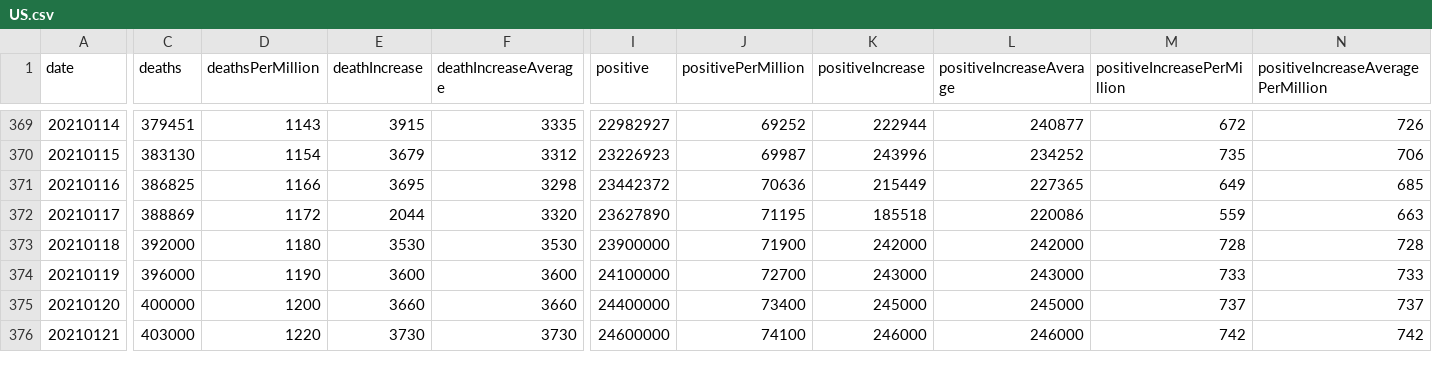
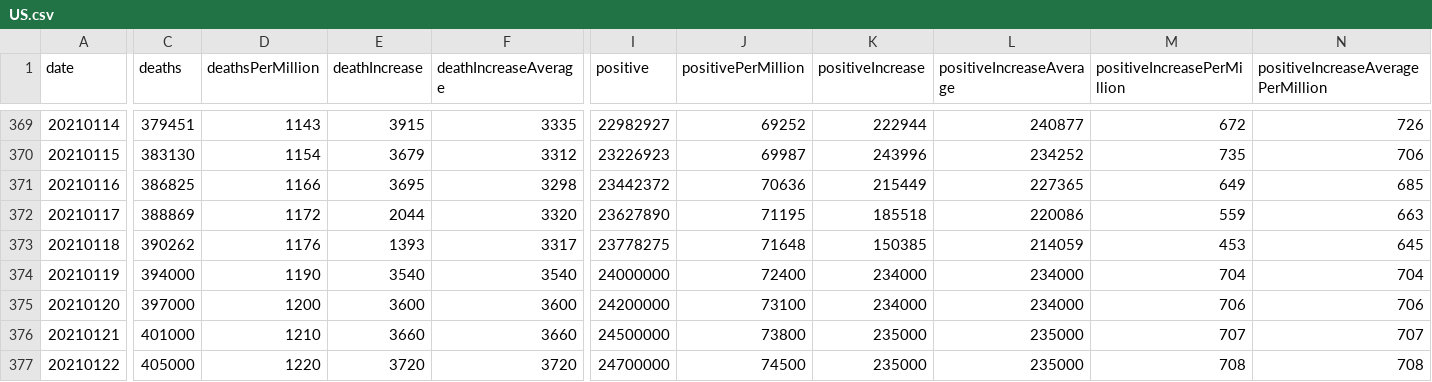
Before and after one commit to mgwalker/covid19-csv, a CSV file: docs/v1/US.csv, drawn as a sheet; only a part is shown, gaps mark what is left out; removed rows and columns are numbered as before the commit, all else as after; rows hold the shown columns only; the diff covers the shown part only; the diff names each change by its address in the sheet, - before the commit and + after, or states it on an @@ line.

```diff
--- a/docs/v1/US.csv
+++ b/docs/v1/US.csv
-row 373: 20210118 | 392000 | 1180 | 3530 | 3530 | 23900000 | 71900 | 242000 | 242000 | 728 | 728
+row 373: 20210118 | 390262 | 1176 | 1393 | 3317 | 23778275 | 71648 | 150385 | 214059 | 453 | 645
+row 374: 20210119 | 394000 | 1190 | 3540 | 3540 | 24000000 | 72400 | 234000 | 234000 | 704 | 704
@@ column A (date) renumbered from row 375 down @@
-C375 (deaths): 396000
+C375 (deaths): 397000
-D375 (deathsPerMillion): 1190
+D375 (deathsPerMillion): 1200
-I375 (positive): 24100000
+I375 (positive): 24200000
-J375 (positivePerMillion): 72700
+J375 (positivePerMillion): 73100
-K375 (positiveIncrease): 243000
+K375 (positiveIncrease): 234000
-L375 (positiveIncreaseAverage): 243000
+L375 (positiveIncreaseAverage): 234000
-M375 (positiveIncreasePerMillion): 733
+M375 (positiveIncreasePerMillion): 706
-N375: 733
+N375: 706
-C376 (deaths): 400000
+C376 (deaths): 401000
-D376 (deathsPerMillion): 1200
+D376 (deathsPerMillion): 1210
-I376 (positive): 24400000
+I376 (positive): 24500000
-J376 (positivePerMillion): 73400
+J376 (positivePerMillion): 73800
-K376 (positiveIncrease): 245000
+K376 (positiveIncrease): 235000
-L376 (positiveIncreaseAverage): 245000
+L376 (positiveIncreaseAverage): 235000
-M376 (positiveIncreasePerMillion): 737
+M376 (positiveIncreasePerMillion): 707
-N376: 737
+N376: 707
-C377 (deaths): 403000
+C377 (deaths): 405000
-E377 (deathIncrease): 3730
+E377 (deathIncrease): 3720
-F377 (deathIncreaseAverage): 3730
+F377 (deathIncreaseAverage): 3720
-I377 (positive): 24600000
+I377 (positive): 24700000
-J377 (positivePerMillion): 74100
+J377 (positivePerMillion): 74500
-K377 (positiveIncrease): 246000
+K377 (positiveIncrease): 235000
-L377 (positiveIncreaseAverage): 246000
+L377 (positiveIncreaseAverage): 235000
-M377 (positiveIncreasePerMillion): 742
+M377 (positiveIncreasePerMillion): 708
-N377: 742
+N377: 708
```
Also changed, not shown: 1 added row, 1 removed row and 77 edited cells elsewhere in this file, docs/v1/CA.csv, docs/v1/FL.csv, 54 other files.
